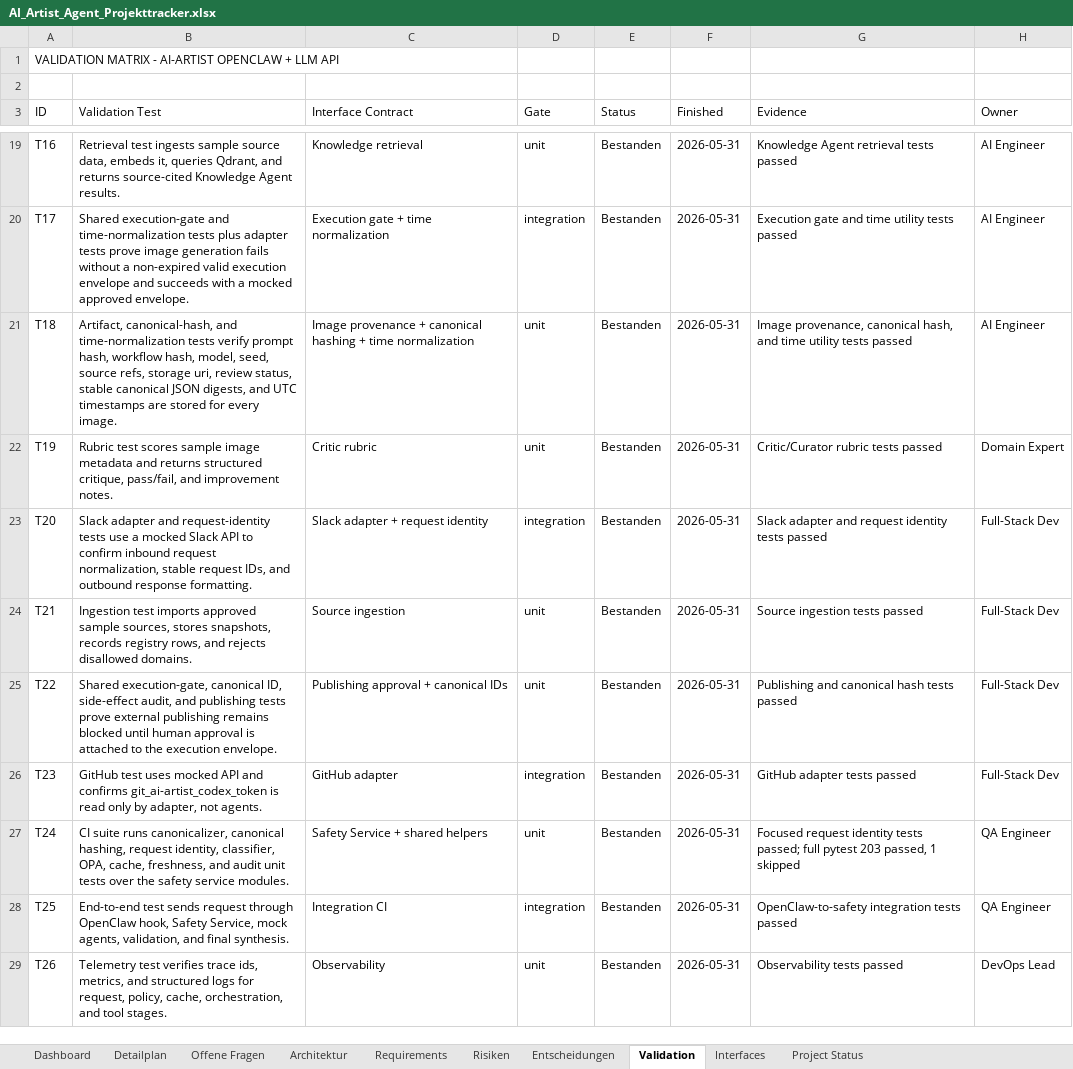
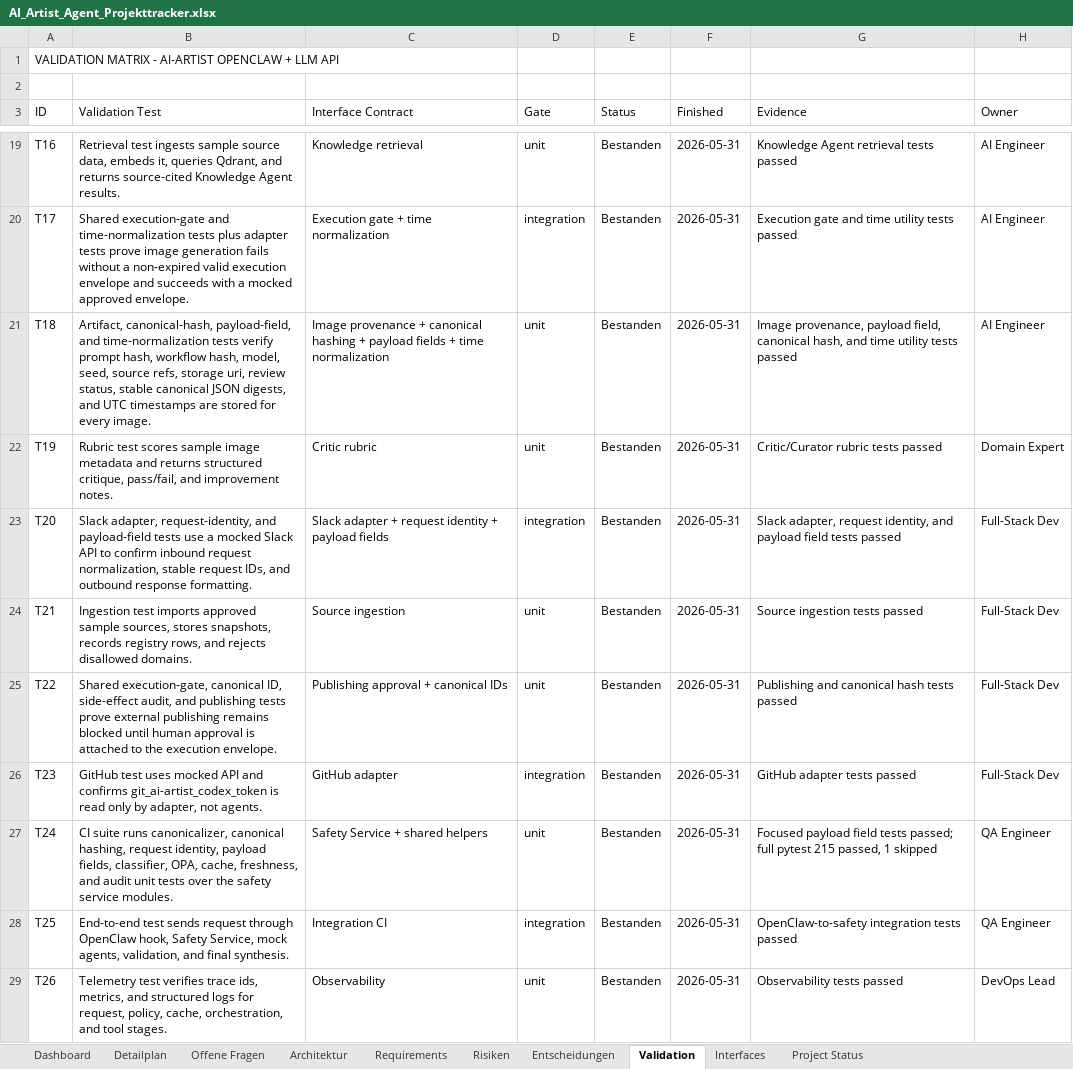
Before and after one commit to artprof964/AI-Artist, an Excel workbook: AI_Artist_Agent_Projekttracker.xlsx, sheet Validation, drawn as a sheet; only a part is shown, gaps mark what is left out; values as stored, in another font and other column widths than the file's, no borders; the diff names each change by its address in the sheet, - before the commit and + after, or states it on an @@ line.

```diff
--- a/AI_Artist_Agent_Projekttracker.xlsx (sheet Validation)
+++ b/AI_Artist_Agent_Projekttracker.xlsx (sheet Validation)
-B21 (Validation Test): Artifact, canonical-hash, and time-normalization…
+B21 (Validation Test): Artifact, canonical-hash, payload-field, and time-normalization…
-C21 (Interface Contract): …hashing + time normalization
+C21 (Interface Contract): …hashing + payload fields + time normalization
-G21 (Evidence): Image provenance, canonical hash,…
+G21 (Evidence): Image provenance, payload field, canonical hash,…
-B23 (Validation Test): Slack adapter and request-identity tests use…
+B23 (Validation Test): Slack adapter, request-identity, and payload-field tests use…
-C23 (Interface Contract): Slack adapter + request identity
+C23 (Interface Contract): Slack adapter + request identity + payload fields
-G23 (Evidence): Slack adapter and request identity tests passed
+G23 (Evidence): Slack adapter, request identity, and payload field tests passed
-B27 (Validation Test): …request identity, classifier, OPA,…
+B27 (Validation Test): …request identity, payload fields, classifier, OPA,…
-G27 (Evidence): Focused request identity tests passed; full pytest 203 passed, 1…
+G27 (Evidence): Focused payload field tests passed; full pytest 215 passed, 1…
```
Also changed, not shown: sheet Detailplan, sheet Interfaces, sheet Project Status, 9 other files.
